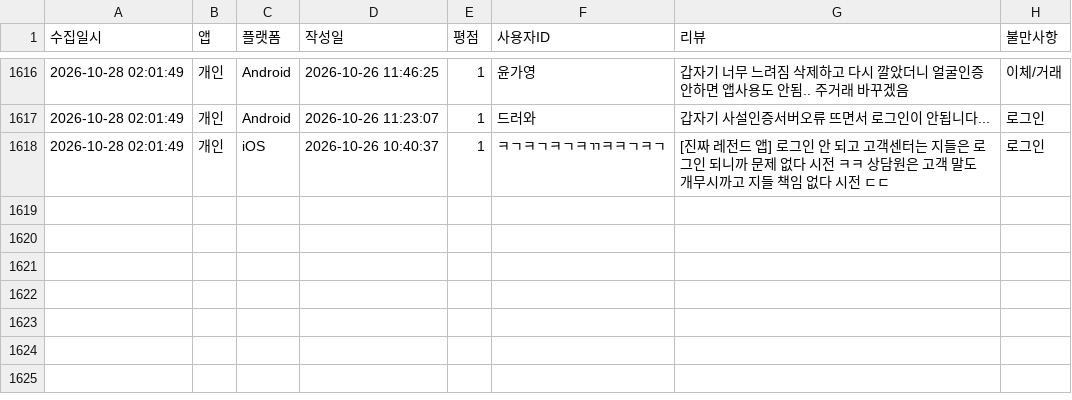
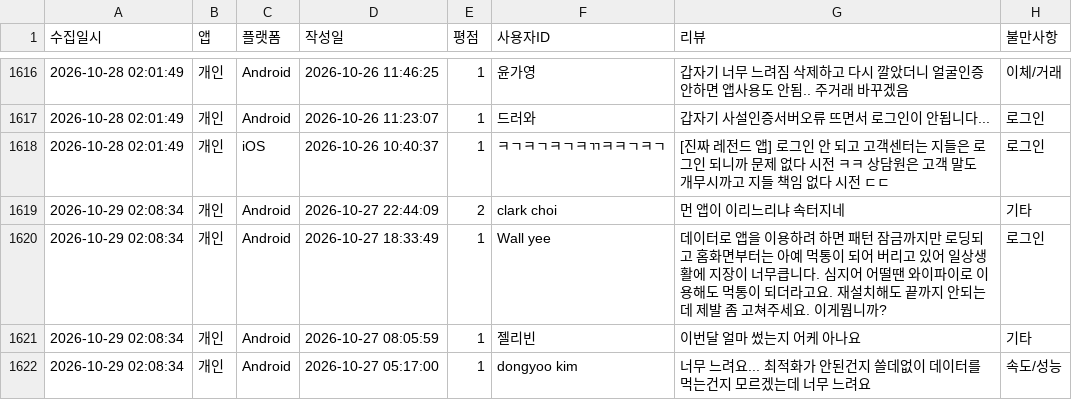
Before and after one commit to Hi-Hub/ibk_review_monitor, a CSV file: data/전체_부정리뷰_누적기록.csv, drawn as a sheet; only a part is shown, gaps mark what is left out.

```diff
--- a/data/전체_부정리뷰_누적기록.csv
+++ b/data/전체_부정리뷰_누적기록.csv
@@ -1618 +1618,5 @@
 2026-10-28 02:01:49,개인,iOS,2026-10-26 10:40:37,1,"ㅋㄱㅋㄱㅋㄱㅋㄲㅋㅋㄱㅋㄱ","[진짜 레전드 앱] 로그인 안 되고 고객센터는 지들은 로그인 되니까 문제 없다 시전 ㅋㅋ 상담원은 고객 말도 개무시까고 지들 책임 없다 시전 ㄷㄷ",로그인
+2026-10-29 02:08:34,개인,Android,2026-10-27 22:44:09,2,"clark choi","먼 앱이 이리느리냐 속터지네",기타
+2026-10-29 02:08:34,개인,Android,2026-10-27 18:33:49,1,"Wall yee","데이터로 앱을 이용하려 하면 패턴 잠금까지만 로딩되고 홈화면부터는 아예 먹통이 되어 버리고 있어 일상생활에 지장이 너무큽니다. 심지어 어떨땐 와이파이로 이용해도 먹통이 되더라고요. 재설치해도 끝까지 안되는데 제발 좀 고쳐주세요. 이게뭡니까?",로그인
+2026-10-29 02:08:34,개인,Android,2026-10-27 08:05:59,1,"젤리빈","이번달 얼마 썼는지 어케 아나요",기타
+2026-10-29 02:08:34,개인,Android,2026-10-27 05:17:00,1,"dongyoo kim","너무 느려요... 최적화가 안된건지 쓸데없이 데이터를 먹는건지 모르겠는데 너무 느려요",속도/성능
```
Also changed, not shown: 5 other files.
